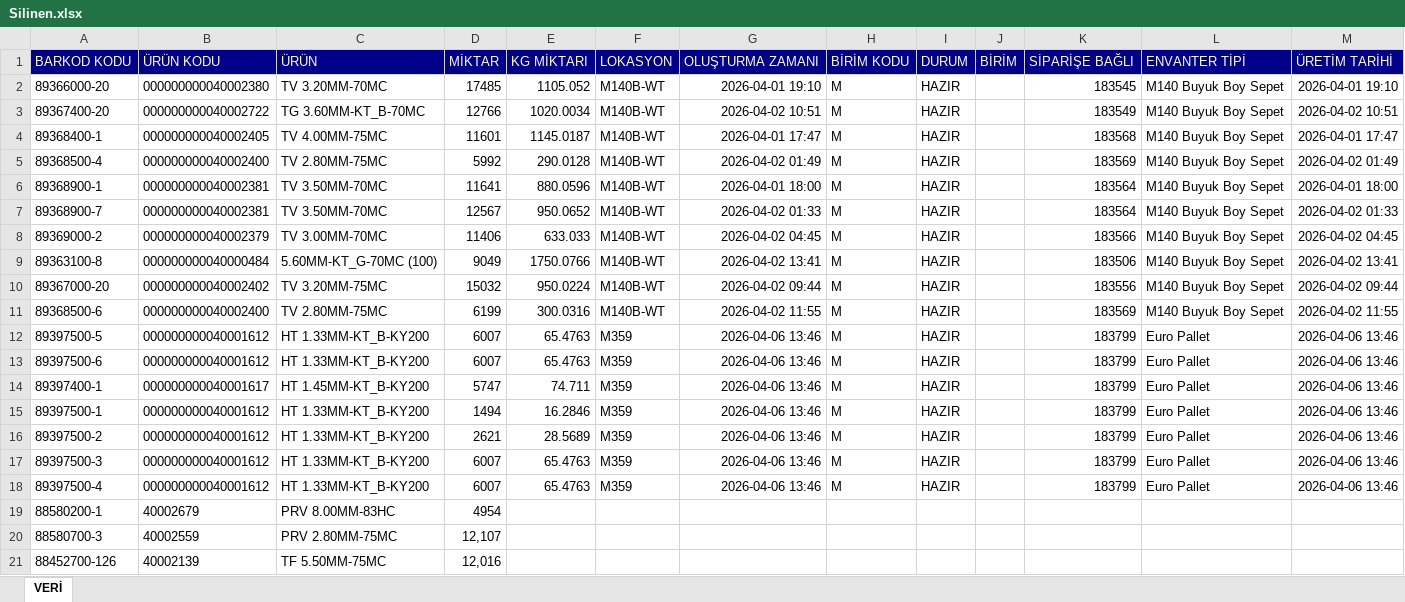
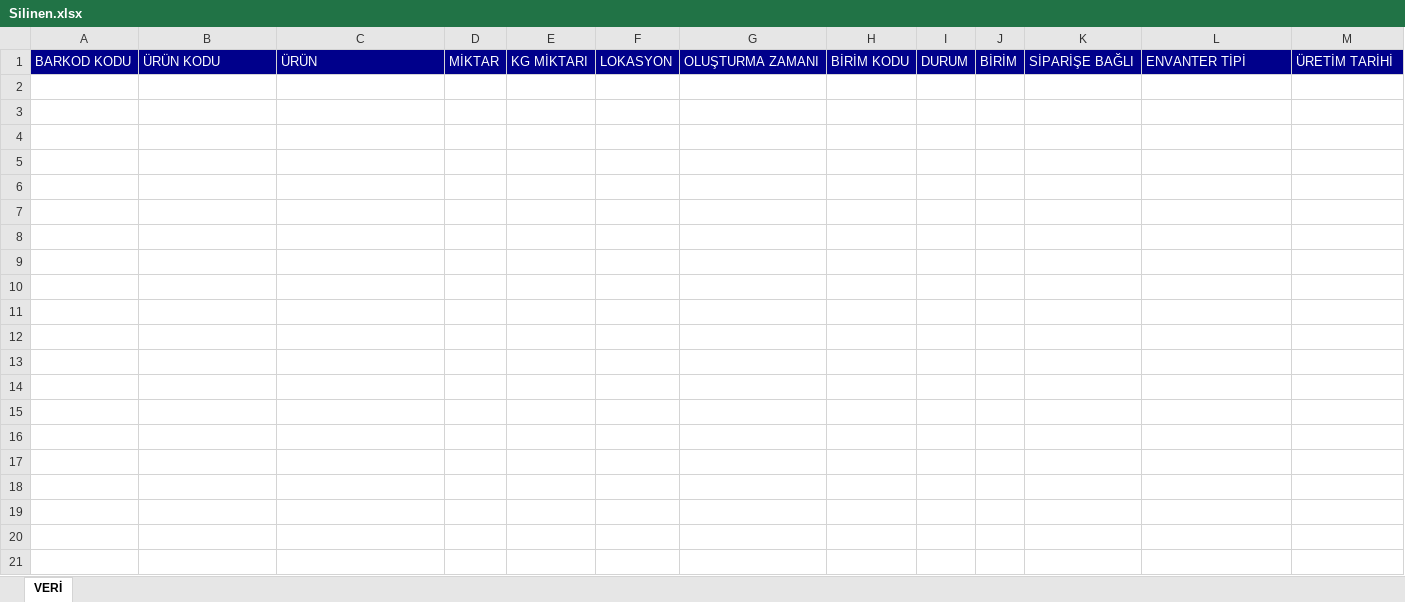
Before and after one commit to akyasar-celikhalat/Python, an Excel workbook: Stok Kontrol/Silinen.xlsx, sheet VERİ, drawn as a sheet; only a part is shown; values as stored, in another font and other column widths than the file's, no borders; table styles not drawn; the diff covers the shown part only; the diff names each change by its address in the sheet, - before the commit and + after, or states it on an @@ line.

```diff
--- a/Stok Kontrol/Silinen.xlsx (sheet VERİ)
+++ b/Stok Kontrol/Silinen.xlsx (sheet VERİ)
-row 2: 89366000-20 | 000000000040002380 | TV 3.20MM-70MC | 17485 | 1105.052 | M140B-WT | 2026-04-01 19:10 | M | HAZIR |  | 183545 | M140 Buyuk Boy Sepet | 2026-04-01 19:10
-row 3: 89367400-20 | 000000000040002722 | TG 3.60MM-KT_B-70MC | 12766 | 1020.0034 | M140B-WT | 2026-04-02 10:51 | M | HAZIR |  | 183549 | M140 Buyuk Boy Sepet | 2026-04-02 10:51
-row 4: 89368400-1 | 000000000040002405 | TV 4.00MM-75MC | 11601 | 1145.0187 | M140B-WT | 2026-04-01 17:47 | M | HAZIR |  | 183568 | M140 Buyuk Boy Sepet | 2026-04-01 17:47
-row 5: 89368500-4 | 000000000040002400 | TV 2.80MM-75MC | 5992 | 290.0128 | M140B-WT | 2026-04-02 01:49 | M | HAZIR |  | 183569 | M140 Buyuk Boy Sepet | 2026-04-02 01:49
-row 6: 89368900-1 | 000000000040002381 | TV 3.50MM-70MC | 11641 | 880.0596 | M140B-WT | 2026-04-01 18:00 | M | HAZIR |  | 183564 | M140 Buyuk Boy Sepet | 2026-04-01 18:00
-row 7: 89368900-7 | 000000000040002381 | TV 3.50MM-70MC | 12567 | 950.0652 | M140B-WT | 2026-04-02 01:33 | M | HAZIR |  | 183564 | M140 Buyuk Boy Sepet | 2026-04-02 01:33
-row 8: 89369000-2 | 000000000040002379 | TV 3.00MM-70MC | 11406 | 633.033 | M140B-WT | 2026-04-02 04:45 | M | HAZIR |  | 183566 | M140 Buyuk Boy Sepet | 2026-04-02 04:45
-row 9: 89363100-8 | 000000000040000484 | 5.60MM-KT_G-70MC (100) | 9049 | 1750.0766 | M140B-WT | 2026-04-02 13:41 | M | HAZIR |  | 183506 | M140 Buyuk Boy Sepet | 2026-04-02 13:41
-row 10: 89367000-20 | 000000000040002402 | TV 3.20MM-75MC | 15032 | 950.0224 | M140B-WT | 2026-04-02 09:44 | M | HAZIR |  | 183556 | M140 Buyuk Boy Sepet | 2026-04-02 09:44
-row 11: 89368500-6 | 000000000040002400 | TV 2.80MM-75MC | 6199 | 300.0316 | M140B-WT | 2026-04-02 11:55 | M | HAZIR |  | 183569 | M140 Buyuk Boy Sepet | 2026-04-02 11:55
-row 12: 89397500-5 | 000000000040001612 | HT 1.33MM-KT_B-KY200 | 6007 | 65.4763 | M359 | 2026-04-06 13:46 | M | HAZIR |  | 183799 | Euro Pallet | 2026-04-06 13:46
-row 13: 89397500-6 | 000000000040001612 | HT 1.33MM-KT_B-KY200 | 6007 | 65.4763 | M359 | 2026-04-06 13:46 | M | HAZIR |  | 183799 | Euro Pallet | 2026-04-06 13:46
-row 14: 89397400-1 | 000000000040001617 | HT 1.45MM-KT_B-KY200 | 5747 | 74.711 | M359 | 2026-04-06 13:46 | M | HAZIR |  | 183799 | Euro Pallet | 2026-04-06 13:46
-row 15: 89397500-1 | 000000000040001612 | HT 1.33MM-KT_B-KY200 | 1494 | 16.2846 | M359 | 2026-04-06 13:46 | M | HAZIR |  | 183799 | Euro Pallet | 2026-04-06 13:46
-row 16: 89397500-2 | 000000000040001612 | HT 1.33MM-KT_B-KY200 | 2621 | 28.5689 | M359 | 2026-04-06 13:46 | M | HAZIR |  | 183799 | Euro Pallet | 2026-04-06 13:46
-row 17: 89397500-3 | 000000000040001612 | HT 1.33MM-KT_B-KY200 | 6007 | 65.4763 | M359 | 2026-04-06 13:46 | M | HAZIR |  | 183799 | Euro Pallet | 2026-04-06 13:46
-row 18: 89397500-4 | 000000000040001612 | HT 1.33MM-KT_B-KY200 | 6007 | 65.4763 | M359 | 2026-04-06 13:46 | M | HAZIR |  | 183799 | Euro Pallet | 2026-04-06 13:46
-row 19: 88580200-1 | 40002679 | PRV 8.00MM-83HC | 4954
-row 20: 88580700-3 | 40002559 | PRV 2.80MM-75MC | 12,107
-row 21: 88452700-126 | 40002139 | TF 5.50MM-75MC | 12,016
```
Also changed, not shown: 27 removed rows elsewhere in this sheet, Stok Kontrol/Eklenen.xlsx, Stok Kontrol/Sayım.xlsx, 6 other files.
